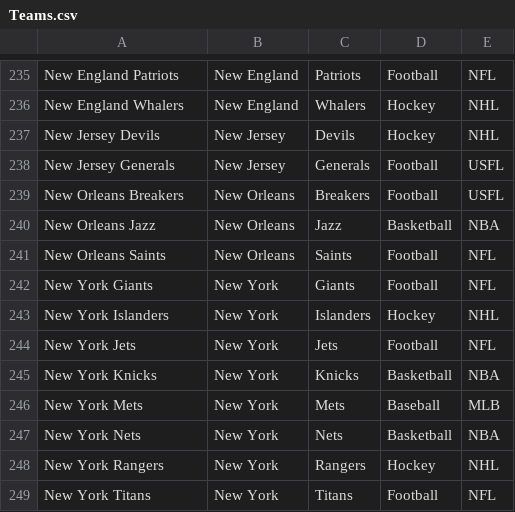
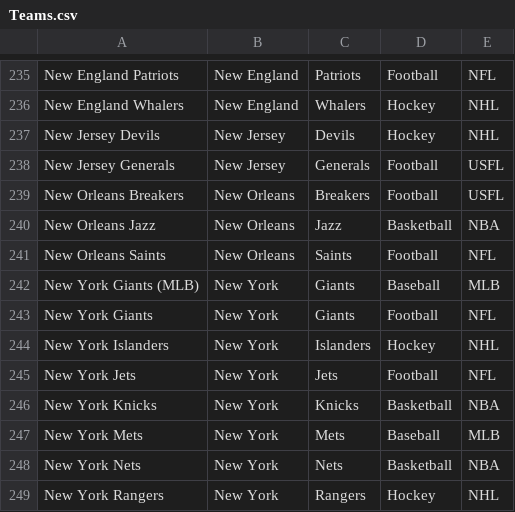
Before and after one commit to jeffcampbell1972/Quinlan, a CSV file: Quinlan.Initialize/InitFiles/Teams.csv, drawn as a sheet; only a part is shown, gaps mark what is left out; the shorter side is filled out with more unchanged rows.

```diff
--- a/Quinlan.Initialize/InitFiles/Teams.csv
+++ b/Quinlan.Initialize/InitFiles/Teams.csv
@@ -241,2 +241,3 @@ New Orleans Jazz,New Orleans,Jazz,Basketball,NBA
 New Orleans Saints,New Orleans,Saints,Football,NFL
+New York Giants (MLB),New York,Giants,Baseball,MLB
 New York Giants,New York,Giants,Football,NFL
```
Also changed, not shown: Quinlan.Initialize/InitFiles/Cards.csv, 16 other files.
